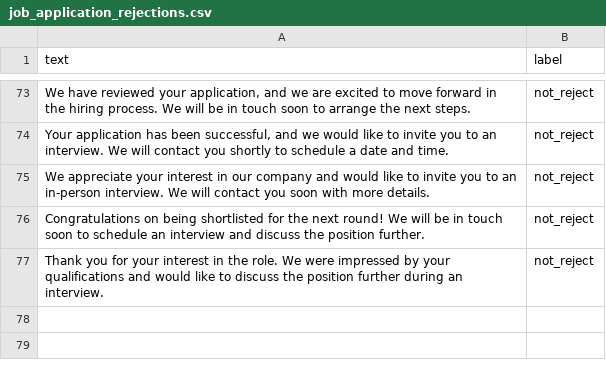
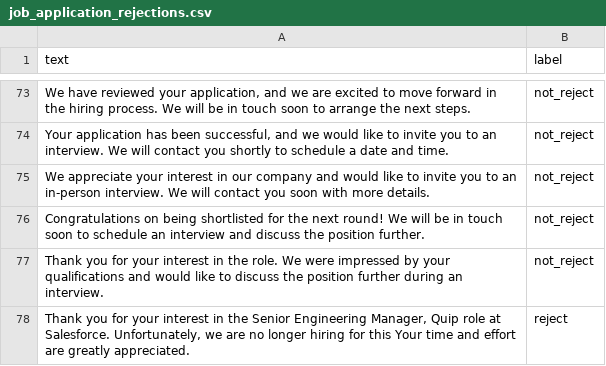
Before and after one commit to jyouturner/gmail-ai, a CSV file: classifier/job_application_rejections.csv, drawn as a sheet; only a part is shown, gaps mark what is left out.

Commit message:
refactor rejection checker

```diff
--- a/classifier/job_application_rejections.csv
+++ b/classifier/job_application_rejections.csv
@@ -77 +77,2 @@ text,label
 "Thank you for your interest in the role. We were impressed by your qualifications and would like to discuss the position further during an interview.",not_reject
+"Thank you for your interest in the Senior Engineering Manager, Quip role at Salesforce. Unfortunately, we are no longer hiring for this Your time and effort are greatly appreciated.",reject
```
Also changed, not shown: 9 other files.
